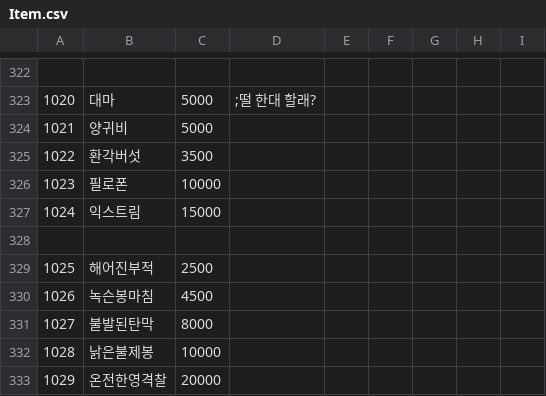
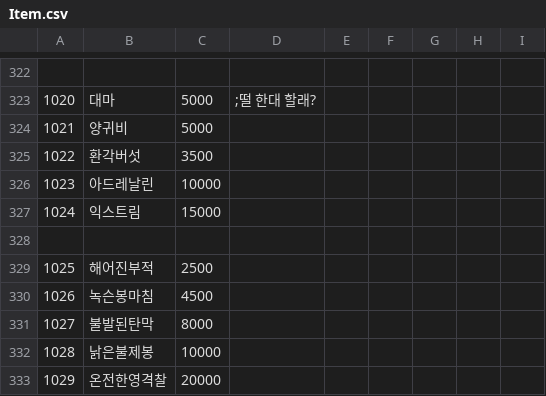
Before and after one commit to keisiki/TWKR-Textbung, a CSV file: CSV/Item.csv, drawn as a sheet; only a part is shown, gaps mark what is left out.

```diff
--- a/CSV/Item.csv
+++ b/CSV/Item.csv
@@ -325,3 +325,3 @@
 1022,환각버섯,3500
-1023,필로폰,10000
+1023,아드레날린,10000
 1024,익스트림,15000
```
Also changed, not shown: CSV/TFLAG.csv, 2 other files.
